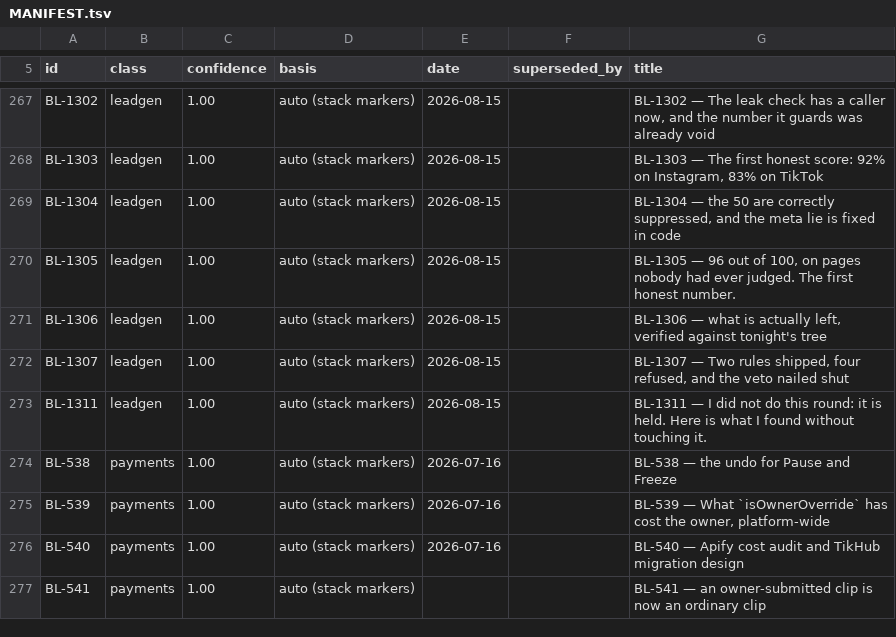
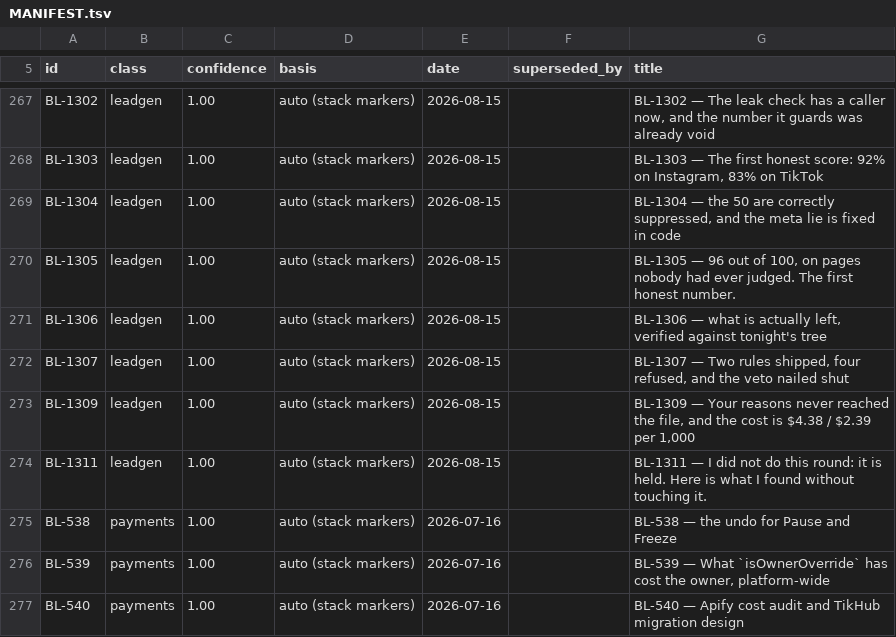
Before and after one commit to ilenader/clippershq-reports, a TSV file: MANIFEST.tsv, drawn as a sheet; only a part is shown, gaps mark what is left out; the shorter side is filled out with more unchanged rows.

Commit message:
BL-1309: the reasons never reached the file, and the cost is $4.38 / $2.39 per 1,000 wanted

```diff
--- a/MANIFEST.tsv
+++ b/MANIFEST.tsv
@@ -272,2 +272,3 @@ BL-1306	leadgen	1.00	auto (stack markers)	2026-08-15		BL-1306 — what is actual
 BL-1307	leadgen	1.00	auto (stack markers)	2026-08-15		BL-1307 — Two rules shipped, four refused, and the veto nailed shut
+BL-1309	leadgen	1.00	auto (stack markers)	2026-08-15		BL-1309 — Your reasons never reached the file, and the cost is $4.38 / $2.39 per 1,000
 BL-1311	leadgen	1.00	auto (stack markers)	2026-08-15		BL-1311 — I did not do this round: it is held. Here is what I found without touching it.
```
Also changed, not shown: 1 other file.
